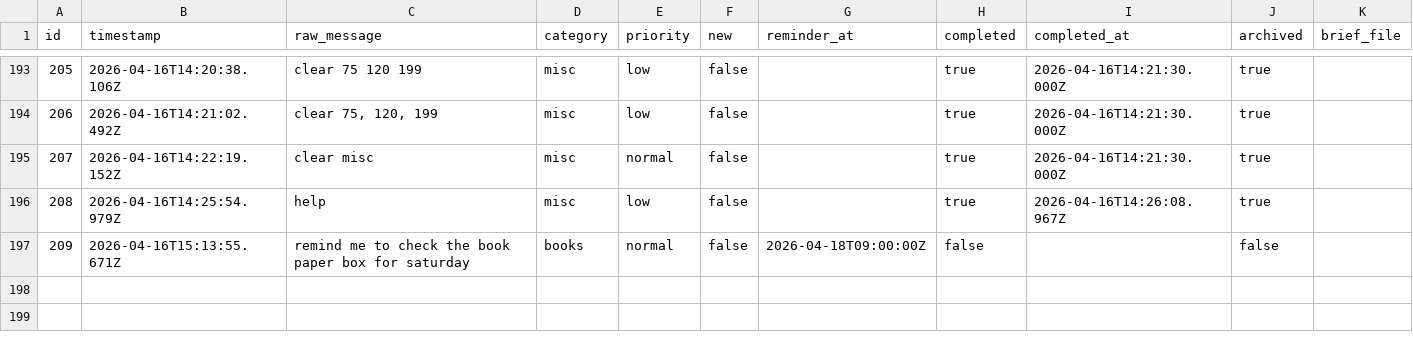
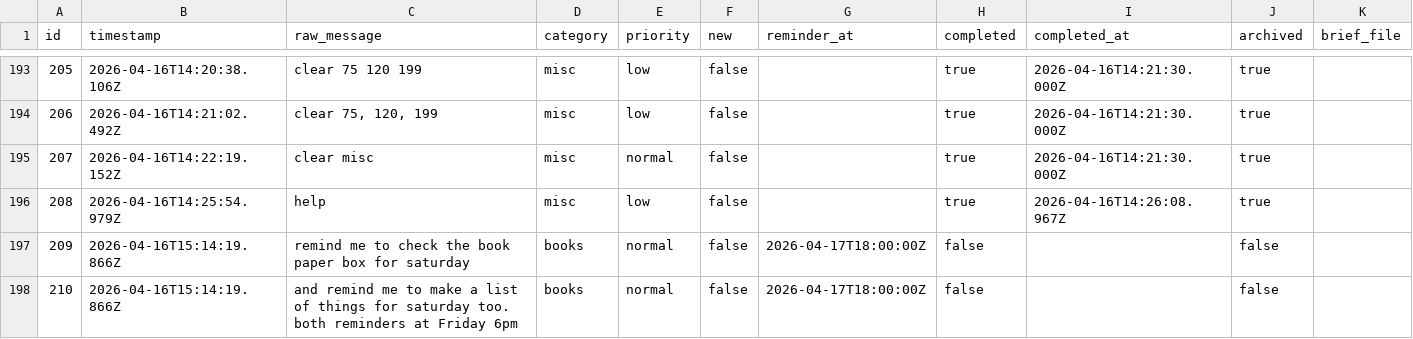
Before and after one commit to ChilliByte/stream-todo, a CSV file: todos.csv, drawn as a sheet; only a part is shown, gaps mark what is left out; the diff names each change by its address in the sheet, - before the commit and + after, or states it on an @@ line.

Commit message:
tier1: processed 1 item(s)

```diff
--- a/todos.csv
+++ b/todos.csv
-B197 (timestamp): 2026-04-16T15:13:55.671Z
+B197 (timestamp): 2026-04-16T15:14:19.866Z
-G197 (reminder_at): 2026-04-18T09:00:00Z
+G197 (reminder_at): 2026-04-17T18:00:00Z
+row 198: 210 | 2026-04-16T15:14:19.866Z | and remind me to make a list of things for saturday too. both reminders at Friday 6pm | books | normal | false | 2026-04-17T18:00:00Z | false |  | false
```
